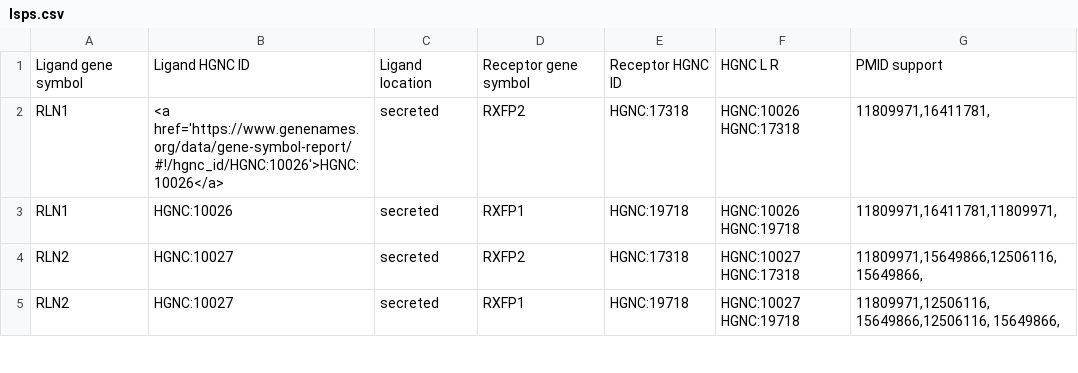
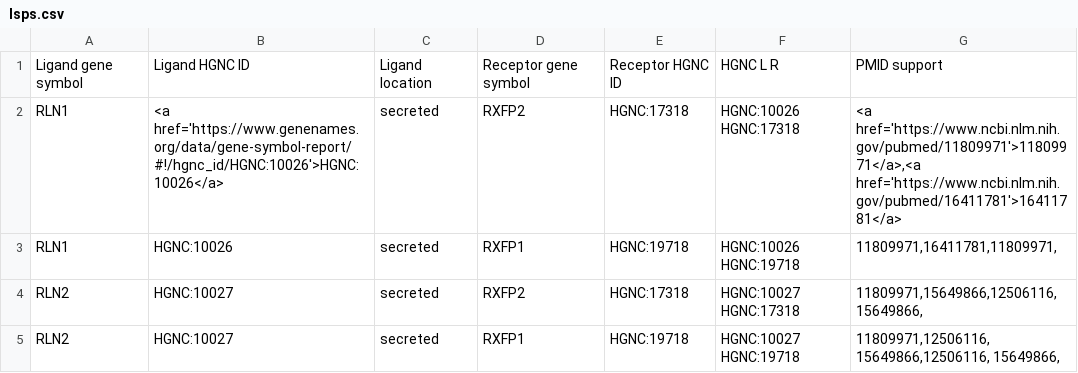
Before and after one commit to asrhou/NATMI, a CSV file: _data/lsps.csv, drawn as a sheet; only a part is shown.

Commit message:
Update lsps.csv

```diff
--- a/_data/lsps.csv
+++ b/_data/lsps.csv
@@ -1,3 +1,3 @@
 Ligand gene symbol,Ligand HGNC ID,Ligand location,Receptor gene symbol,Receptor HGNC ID,HGNC L R,PMID support
-RLN1,"<a href='https://www.genenames.org/data/gene-symbol-report/#!/hgnc_id/HGNC:10026'>HGNC:10026</a>",secreted,RXFP2,HGNC:17318,HGNC:10026 HGNC:17318,"11809971,16411781,"
+RLN1,"<a href='https://www.genenames.org/data/gene-symbol-report/#!/hgnc_id/HGNC:10026'>HGNC:10026</a>",secreted,RXFP2,HGNC:17318,HGNC:10026 HGNC:17318,"<a href='https://www.ncbi.nlm.nih.gov/pubmed/11809971'>11809971</a>,<a href='https://www.ncbi.nlm.nih.gov/pubmed/16411781'>16411781</a>"
 RLN1,HGNC:10026,secreted,RXFP1,HGNC:19718,HGNC:10026 HGNC:19718,"11809971,16411781,11809971,"
```
